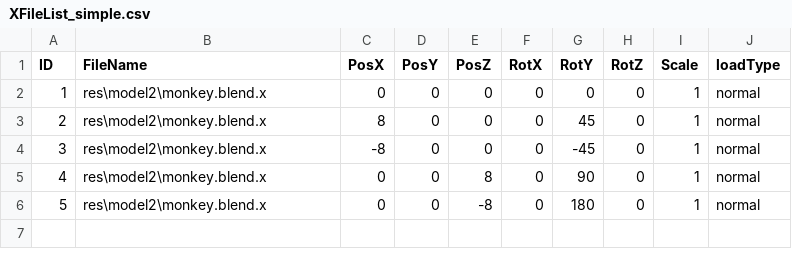
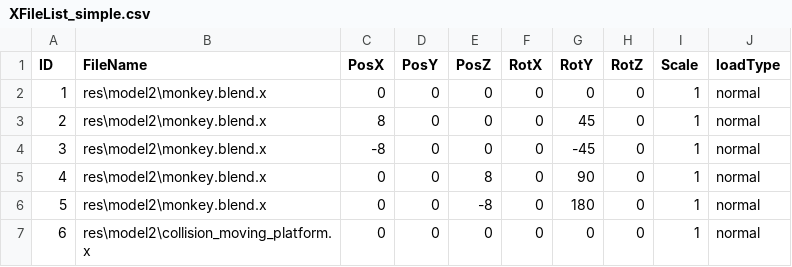
Before and after one commit to bibindon/RedFortressRender, a CSV file: Sample/XFileList_simple.csv, drawn as a sheet; the diff names each change by its address in the sheet, - before the commit and + after, or states it on an @@ line.

```diff
--- a/Sample/XFileList_simple.csv
+++ b/Sample/XFileList_simple.csv
+row 7: 6 | res\model2\collision_moving_platform.x | 0 | 0 | 0 | 0 | 0 | 0 | 1 | normal
```
Also changed, not shown: 6 other files.
